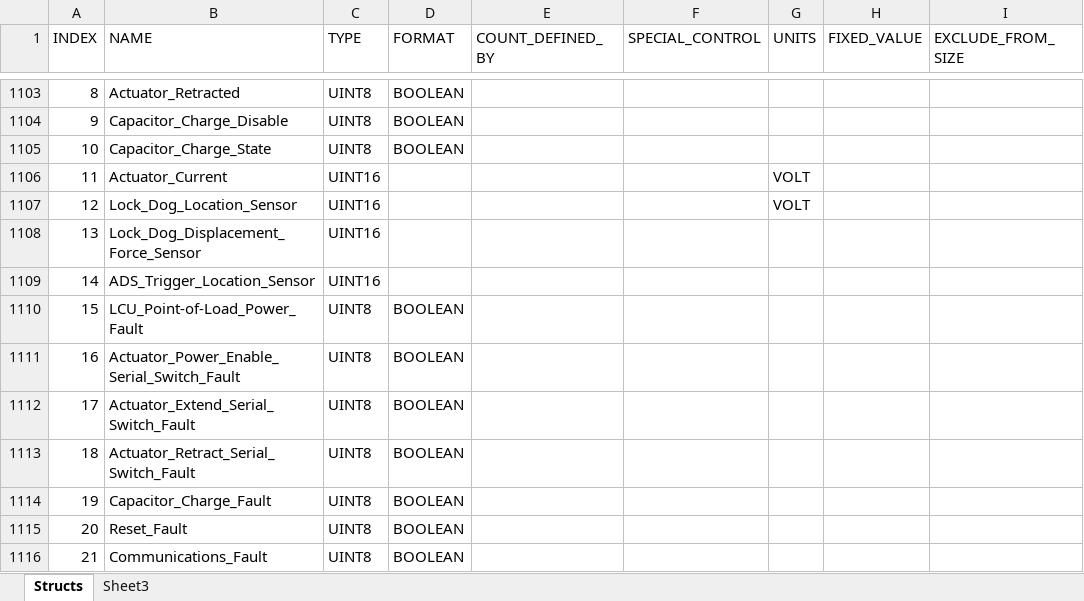
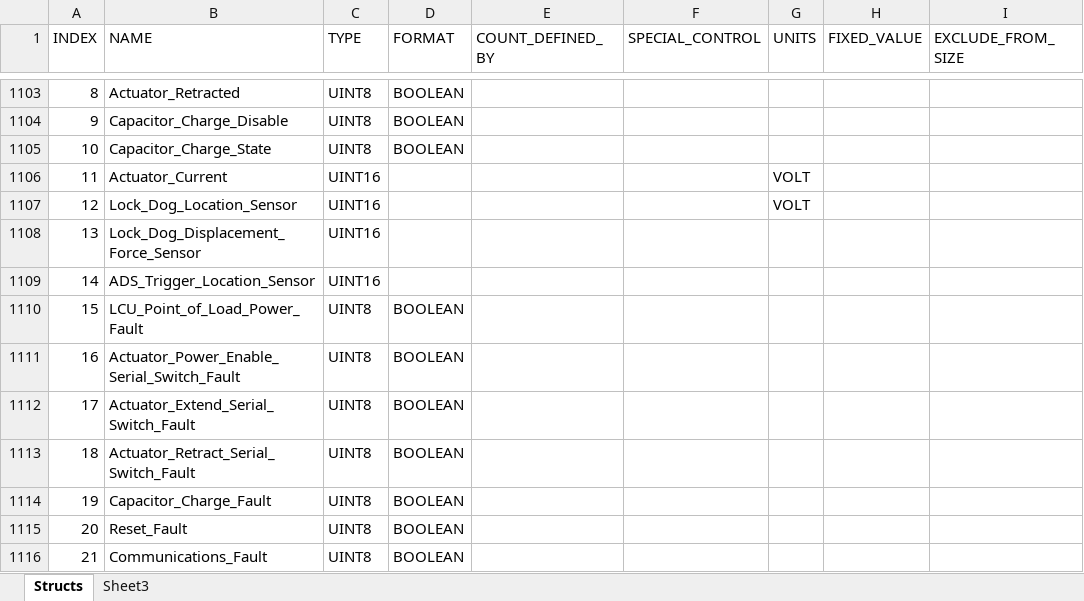
Before and after one commit to jwl3github/locker, an Excel workbook: KC-390_DBD_Messages.xlsx, sheet Structs, drawn as a sheet; only a part is shown, gaps mark what is left out; values as stored, in another font and other column widths than the file's, no borders; the diff covers the shown part only; the diff names each change by its address in the sheet, - before the commit and + after, or states it on an @@ line.

```diff
--- a/KC-390_DBD_Messages.xlsx (sheet Structs)
+++ b/KC-390_DBD_Messages.xlsx (sheet Structs)
-B1110 (NAME): LCU_Point-of-Load_Power_Fault
+B1110 (NAME): LCU_Point_of_Load_Power_Fault
```
Also changed, not shown: 18 edited cells elsewhere in this sheet, 2 other files.
